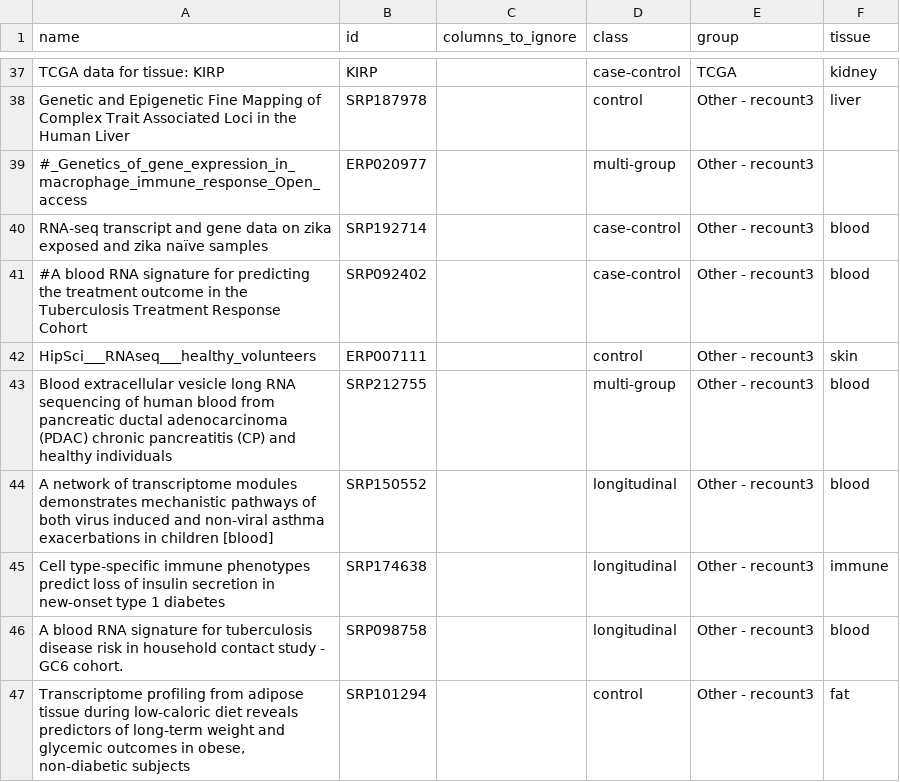
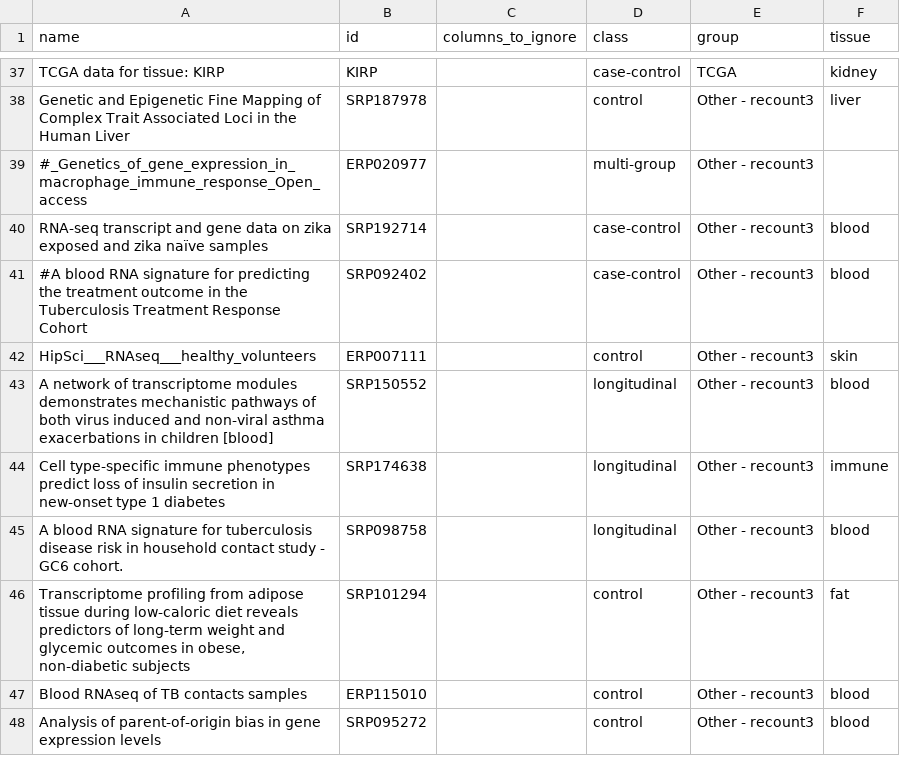
Before and after one commit to Wolfffff/exp_var, a CSV file: snakemake/metadata/recount3_metadata.csv, drawn as a sheet; only a part is shown, gaps mark what is left out; the shorter side is filled out with more unchanged rows; the diff names each change by its address in the sheet, - before the commit and + after, or states it on an @@ line.

```diff
--- a/snakemake/metadata/recount3_metadata.csv
+++ b/snakemake/metadata/recount3_metadata.csv
-row 43: Blood extracellular vesicle long RNA sequencing of human blood from pancreatic ductal adenocarcinoma (PDAC) chronic pancreatitis (CP) and healthy individuals | SRP212755 |  | multi-group | Other - recount3 | blood
```
Also changed, not shown: snakemake/metadata/EA_metadata.csv, 12 other files.
